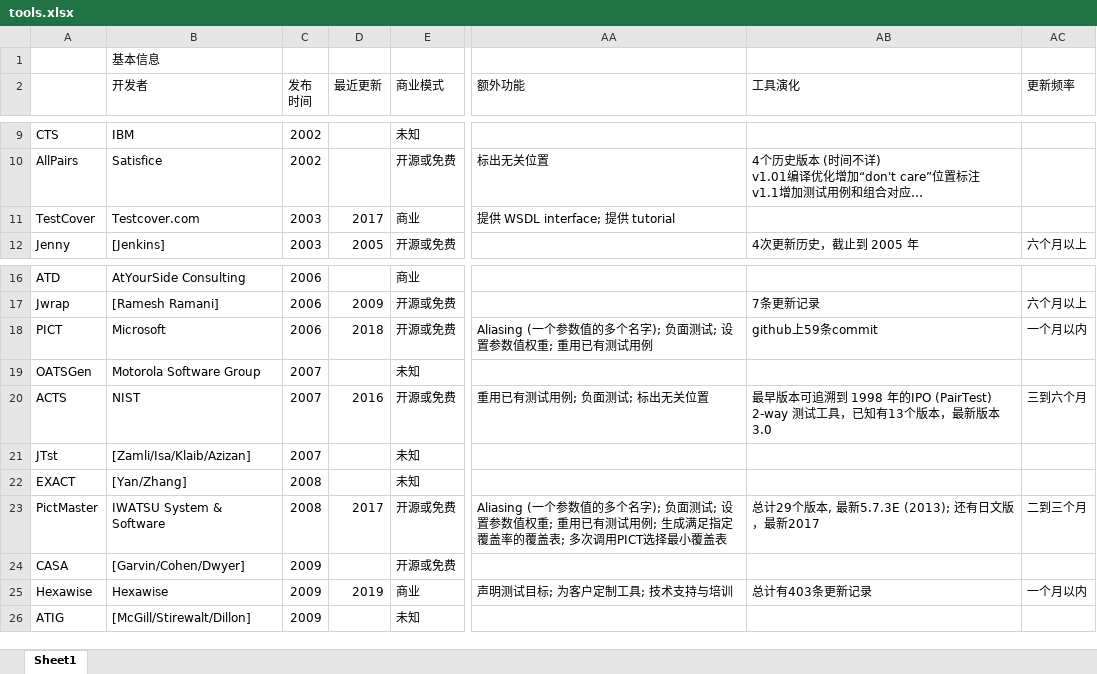
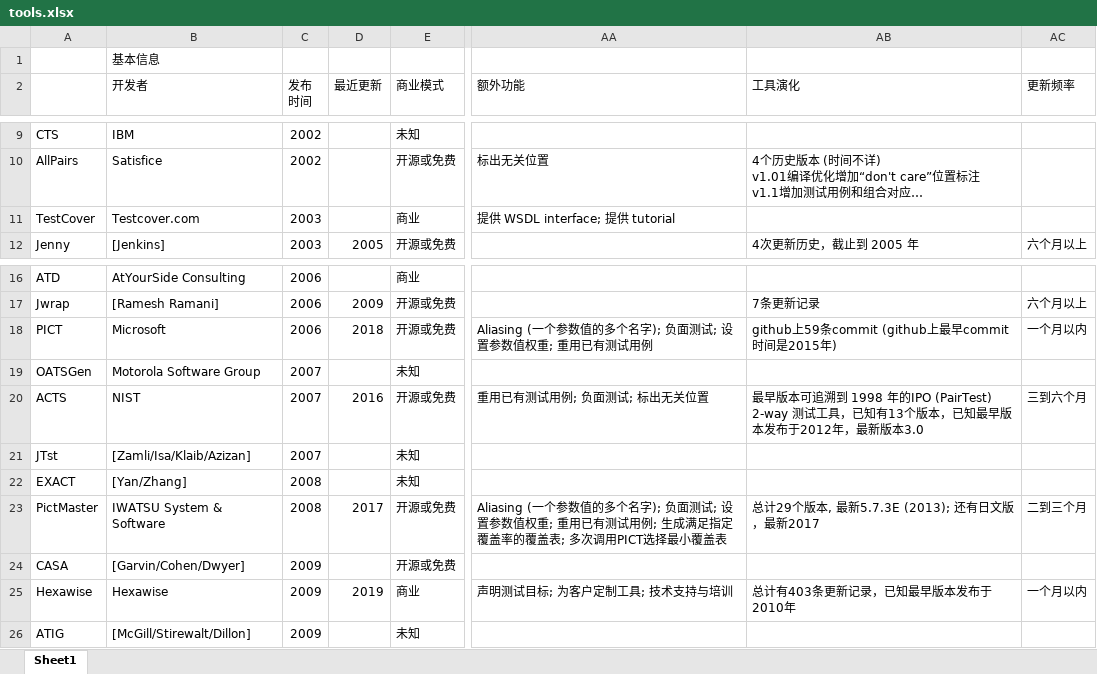
Before and after one commit to jsjsjsww/jsjsjsww.github.io, an Excel workbook: data/tools.xlsx, sheet Sheet1, drawn as a sheet; only a part is shown, gaps mark what is left out; long unchanged cells end in …; values as stored, in another font and other column widths than the file's, no cell formats; the diff names each change by its address in the sheet, - before the commit and + after, or states it on an @@ line.

```diff
--- a/data/tools.xlsx (sheet Sheet1)
+++ b/data/tools.xlsx (sheet Sheet1)
-D11 (最近更新): 2017
+D11 (最近更新): (empty)
-AB18 (工具演化): github上59条commit
+AB18 (工具演化): github上59条commit (github上最早commit时间是2015年)
-AB20 (工具演化): …个版本，最新版本…
+AB20 (工具演化): …个版本，已知最早版本发布于2012年，最新版本…
-AB25 (工具演化): 总计有403条更新记录
+AB25 (工具演化): 总计有403条更新记录，已知最早版本发布于2010年
```
Also changed, not shown: cell formats, 3 other files.
